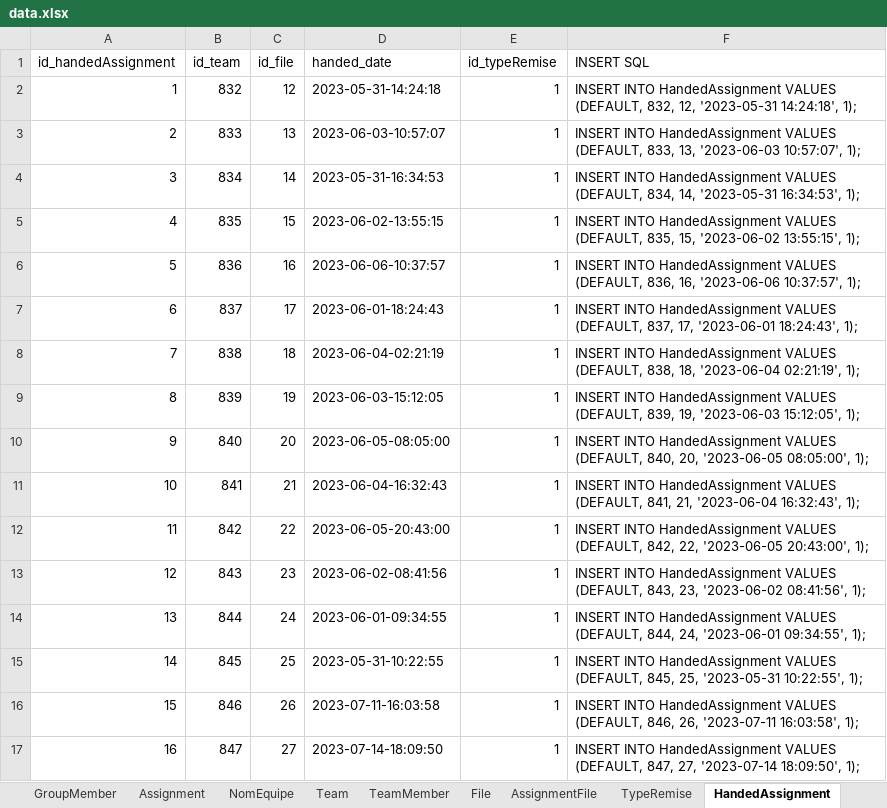
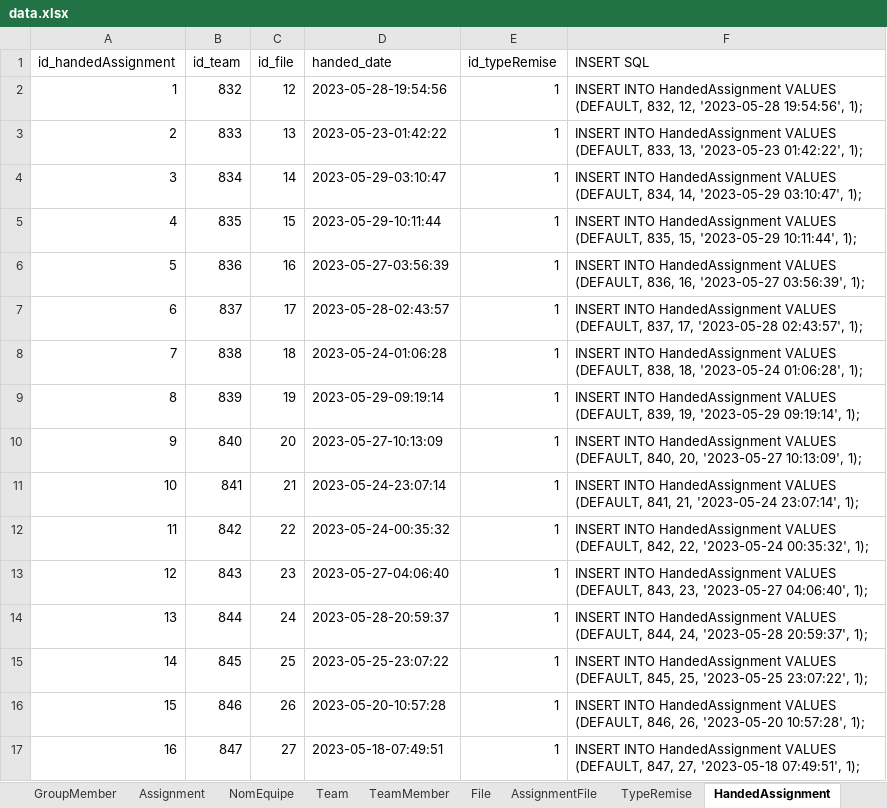
Before and after one commit to TheDevFrogs/DataBase, an Excel workbook: data.xlsx, sheet HandedAssignment, drawn as a sheet; only a part is shown; values as stored, in another font and other column widths than the file's, no borders; table styles not drawn; the diff covers the shown part only; the diff names each change by its address in the sheet, - before the commit and + after, or states it on an @@ line.

```diff
--- a/data.xlsx (sheet HandedAssignment)
+++ b/data.xlsx (sheet HandedAssignment)
-D2 (handed_date): 2023-05-31-14:24:18
+D2 (handed_date): 2023-05-28-19:54:56
-F2 (INSERT SQL): …832, 12, '2023-05-31 14:24:18', 1);
+F2 (INSERT SQL): …832, 12, '2023-05-28 19:54:56', 1);
-D3 (handed_date): 2023-06-03-10:57:07
+D3 (handed_date): 2023-05-23-01:42:22
-F3 (INSERT SQL): …833, 13, '2023-06-03 10:57:07', 1);
+F3 (INSERT SQL): …833, 13, '2023-05-23 01:42:22', 1);
-D4 (handed_date): 2023-05-31-16:34:53
+D4 (handed_date): 2023-05-29-03:10:47
-F4 (INSERT SQL): …834, 14, '2023-05-31 16:34:53', 1);
+F4 (INSERT SQL): …834, 14, '2023-05-29 03:10:47', 1);
-D5 (handed_date): 2023-06-02-13:55:15
+D5 (handed_date): 2023-05-29-10:11:44
-F5 (INSERT SQL): …835, 15, '2023-06-02 13:55:15', 1);
+F5 (INSERT SQL): …835, 15, '2023-05-29 10:11:44', 1);
-D6 (handed_date): 2023-06-06-10:37:57
+D6 (handed_date): 2023-05-27-03:56:39
-F6 (INSERT SQL): …836, 16, '2023-06-06 10:37:57', 1);
+F6 (INSERT SQL): …836, 16, '2023-05-27 03:56:39', 1);
-D7 (handed_date): 2023-06-01-18:24:43
+D7 (handed_date): 2023-05-28-02:43:57
-F7 (INSERT SQL): …837, 17, '2023-06-01 18:24:43', 1);
+F7 (INSERT SQL): …837, 17, '2023-05-28 02:43:57', 1);
-D8 (handed_date): 2023-06-04-02:21:19
+D8 (handed_date): 2023-05-24-01:06:28
-F8 (INSERT SQL): …838, 18, '2023-06-04 02:21:19', 1);
+F8 (INSERT SQL): …838, 18, '2023-05-24 01:06:28', 1);
-D9 (handed_date): 2023-06-03-15:12:05
+D9 (handed_date): 2023-05-29-09:19:14
-F9 (INSERT SQL): …839, 19, '2023-06-03 15:12:05', 1);
+F9 (INSERT SQL): …839, 19, '2023-05-29 09:19:14', 1);
-D10 (handed_date): 2023-06-05-08:05:00
+D10 (handed_date): 2023-05-27-10:13:09
-F10 (INSERT SQL): …840, 20, '2023-06-05 08:05:00', 1);
+F10 (INSERT SQL): …840, 20, '2023-05-27 10:13:09', 1);
-D11 (handed_date): 2023-06-04-16:32:43
+D11 (handed_date): 2023-05-24-23:07:14
-F11 (INSERT SQL): …841, 21, '2023-06-04 16:32:43', 1);
+F11 (INSERT SQL): …841, 21, '2023-05-24 23:07:14', 1);
-D12 (handed_date): 2023-06-05-20:43:00
+D12 (handed_date): 2023-05-24-00:35:32
-F12 (INSERT SQL): …842, 22, '2023-06-05 20:43:00', 1);
+F12 (INSERT SQL): …842, 22, '2023-05-24 00:35:32', 1);
-D13 (handed_date): 2023-06-02-08:41:56
+D13 (handed_date): 2023-05-27-04:06:40
-F13 (INSERT SQL): …843, 23, '2023-06-02 08:41:56', 1);
+F13 (INSERT SQL): …843, 23, '2023-05-27 04:06:40', 1);
-D14 (handed_date): 2023-06-01-09:34:55
+D14 (handed_date): 2023-05-28-20:59:37
-F14 (INSERT SQL): …844, 24, '2023-06-01 09:34:55', 1);
+F14 (INSERT SQL): …844, 24, '2023-05-28 20:59:37', 1);
-D15 (handed_date): 2023-05-31-10:22:55
+D15 (handed_date): 2023-05-25-23:07:22
-F15 (INSERT SQL): …845, 25, '2023-05-31 10:22:55', 1);
+F15 (INSERT SQL): …845, 25, '2023-05-25 23:07:22', 1);
-D16 (handed_date): 2023-07-11-16:03:58
+D16 (handed_date): 2023-05-20-10:57:28
-F16 (INSERT SQL): …846, 26, '2023-07-11 16:03:58', 1);
+F16 (INSERT SQL): …846, 26, '2023-05-20 10:57:28', 1);
-D17 (handed_date): 2023-07-14-18:09:50
+D17 (handed_date): 2023-05-18-07:49:51
-F17 (INSERT SQL): …847, 27, '2023-07-14 18:09:50', 1);
+F17 (INSERT SQL): …847, 27, '2023-05-18 07:49:51', 1);
```
Also changed, not shown: 276 edited cells elsewhere in this sheet, sheet TeamMember, sheet GroupMember, sheet File, sheet Assignment, sheet Member, 2 other files.
